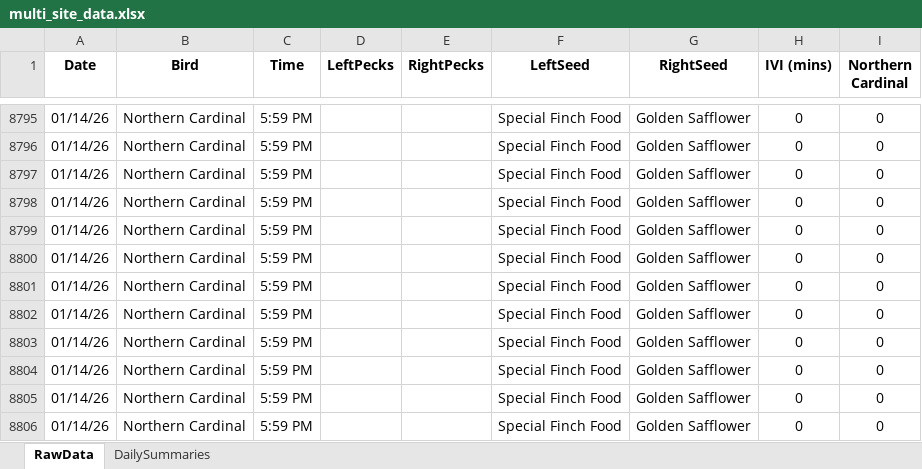
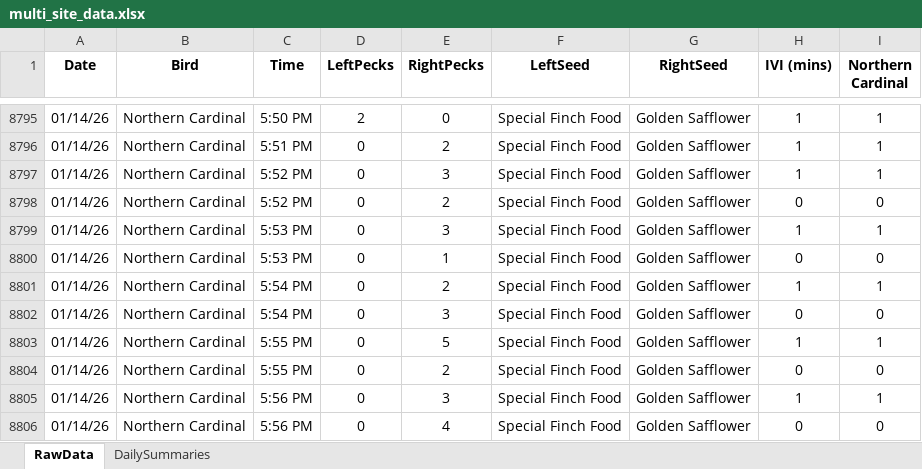
Before and after one commit to david-j-cox/backyard-ecology, an Excel workbook: data/multi_site_data.xlsx, sheet RawData, drawn as a sheet; only a part is shown, gaps mark what is left out; values as stored, in another font and other column widths than the file's, no borders; the diff covers the shown part only; the diff names each change by its address in the sheet, - before the commit and + after, or states it on an @@ line.

```diff
--- a/data/multi_site_data.xlsx (sheet RawData)
+++ b/data/multi_site_data.xlsx (sheet RawData)
-C8795 (Time): 5:59 PM
+C8795 (Time): 5:50 PM
-D8795 (LeftPecks): (empty)
+D8795 (LeftPecks): 2
-E8795 (RightPecks): (empty)
+E8795 (RightPecks): 0
-H8795:H8797 (IVI (mins)): 0
+H8795:H8797 (IVI (mins)): 1
-I8795:I8797 (Northern Cardinal): 0
+I8795:I8797 (Northern Cardinal): 1
-C8796 (Time): 5:59 PM
+C8796 (Time): 5:51 PM
-D8796:D8806 (LeftPecks): (empty)
+D8796:D8806 (LeftPecks): 0
-E8796 (RightPecks): (empty)
+E8796 (RightPecks): 2
-C8797:C8798 (Time): 5:59 PM
+C8797:C8798 (Time): 5:52 PM
-E8797 (RightPecks): (empty)
+E8797 (RightPecks): 3
-E8798 (RightPecks): (empty)
+E8798 (RightPecks): 2
-C8799:C8800 (Time): 5:59 PM
+C8799:C8800 (Time): 5:53 PM
-E8799 (RightPecks): (empty)
+E8799 (RightPecks): 3
-H8799 (IVI (mins)): 0
+H8799 (IVI (mins)): 1
-I8799 (Northern Cardinal): 0
+I8799 (Northern Cardinal): 1
-E8800 (RightPecks): (empty)
+E8800 (RightPecks): 1
-C8801:C8802 (Time): 5:59 PM
+C8801:C8802 (Time): 5:54 PM
-E8801 (RightPecks): (empty)
+E8801 (RightPecks): 2
-H8801 (IVI (mins)): 0
+H8801 (IVI (mins)): 1
-I8801 (Northern Cardinal): 0
+I8801 (Northern Cardinal): 1
-E8802 (RightPecks): (empty)
+E8802 (RightPecks): 3
-C8803:C8804 (Time): 5:59 PM
+C8803:C8804 (Time): 5:55 PM
-E8803 (RightPecks): (empty)
+E8803 (RightPecks): 5
-H8803 (IVI (mins)): 0
+H8803 (IVI (mins)): 1
-I8803 (Northern Cardinal): 0
+I8803 (Northern Cardinal): 1
-E8804 (RightPecks): (empty)
+E8804 (RightPecks): 2
-C8805:C8806 (Time): 5:59 PM
+C8805:C8806 (Time): 5:56 PM
-E8805 (RightPecks): (empty)
+E8805 (RightPecks): 3
-H8805 (IVI (mins)): 0
+H8805 (IVI (mins)): 1
-I8805 (Northern Cardinal): 0
+I8805 (Northern Cardinal): 1
-E8806 (RightPecks): (empty)
+E8806 (RightPecks): 4
```
Also changed, not shown: 188 edited cells elsewhere in this sheet, sheet DailySummaries, formulas that keep their value, 27 other files.
